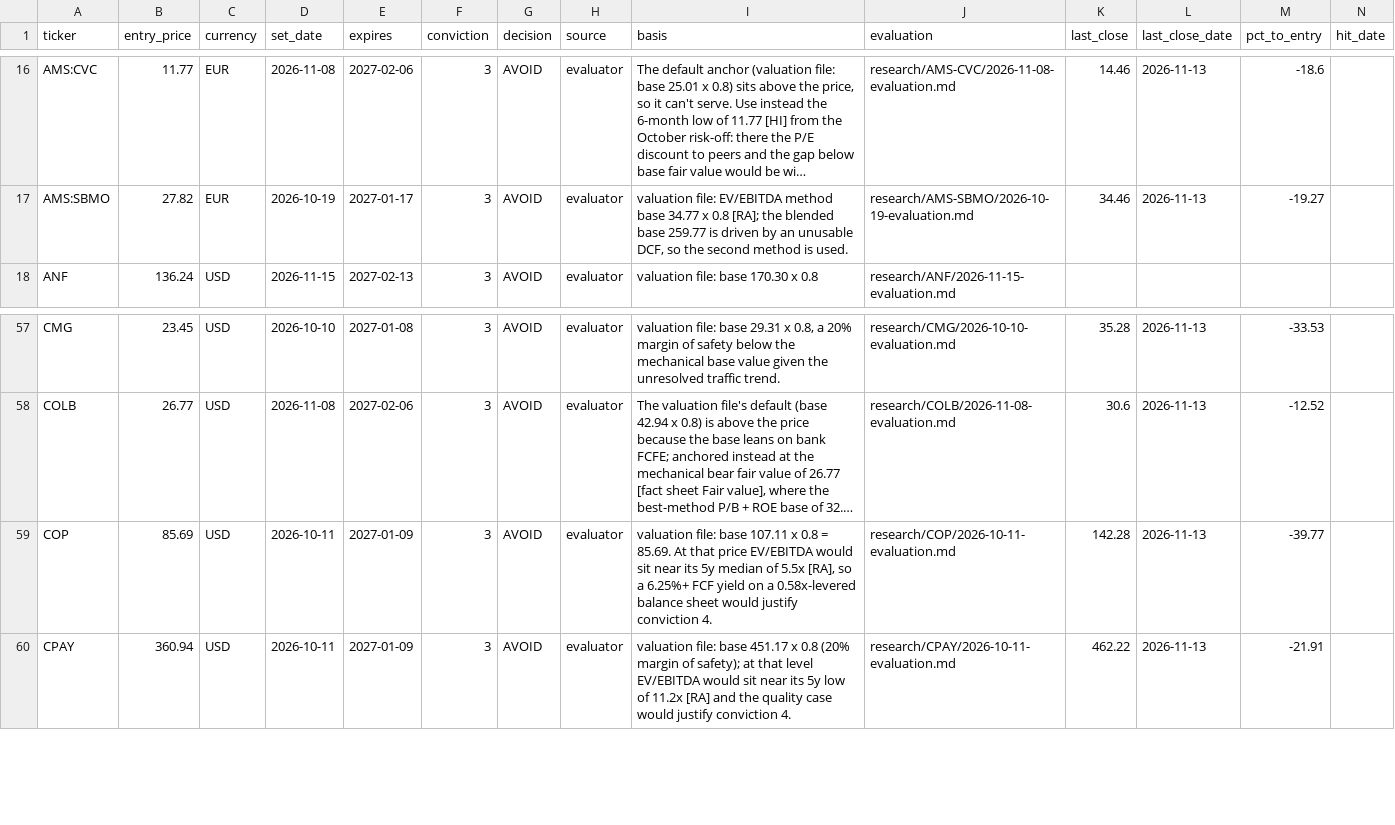
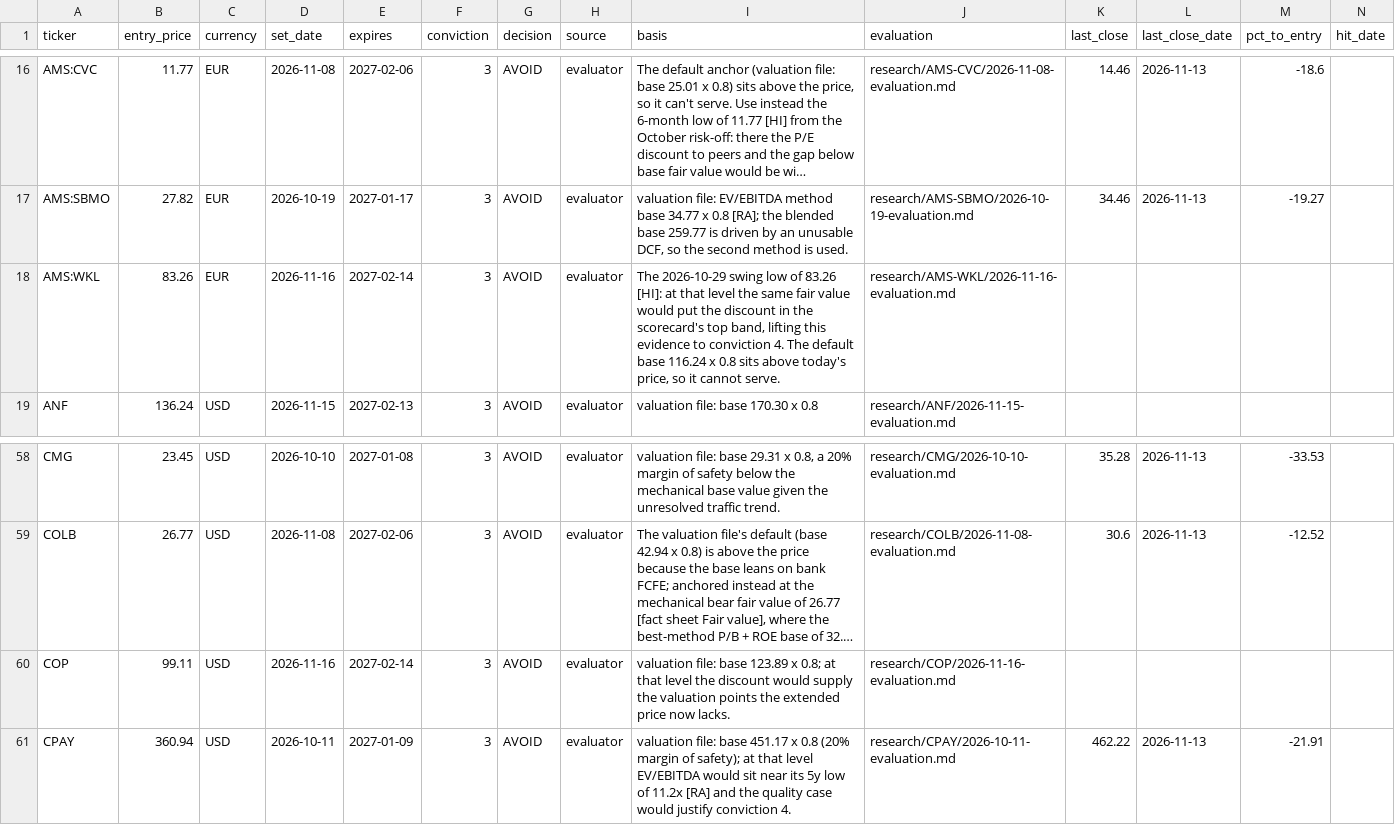
Before and after one commit to oskarajaspinall-cell/paper-portfolio, a CSV file: portfolio/entry_watch.csv, drawn as a sheet; only a part is shown, gaps mark what is left out; long unchanged cells end in …; addresses are those after the commit; rows hold the shown columns only; the diff names each change by its address in the sheet, - before the commit and + after, or states it on an @@ line.

```diff
--- a/portfolio/entry_watch.csv
+++ b/portfolio/entry_watch.csv
+row 18: AMS:WKL | 83.26 | EUR | 2026-11-16 | 2027-02-14 | 3 | AVOID | evaluator | The 2026-10-29 swing low of 83.26 [HI]: at that level the same fair value would put the discount in the scorecard's top band, lifting this evidence to conviction 4. The default base 116.24 x 0.8 sits above today's price, so it cannot serve. | research/AMS-WKL/2026-11-16-evaluation.md
-B60 (entry_price): 85.69
+B60 (entry_price): 99.11
-D60 (set_date): 2026-10-11
+D60 (set_date): 2026-11-16
-E60 (expires): 2027-01-09
+E60 (expires): 2027-02-14
-I60 (basis): …file: base 107.11 x 0.8 = 85.69. At that price EV/EBITDA would sit near its 5y median of 5.5x [RA], so a 6.25%+ FCF yield on a 0.58x-levered balance sheet would justify conviction 4.
+I60 (basis): …file: base 123.89 x 0.8; at that level the discount would supply the valuation points the extended price now lacks.
-J60 (evaluation): research/COP/2026-10-11-evaluation.md
+J60 (evaluation): research/COP/2026-11-16-evaluation.md
-K60 (last_close): 142.28
+K60 (last_close): (empty)
-L60 (last_close_date): 2026-11-13
+L60 (last_close_date): (empty)
-M60 (pct_to_entry): -39.77
+M60 (pct_to_entry): (empty)
```
Also changed, not shown: portfolio/decisions.csv, 27 other files.
